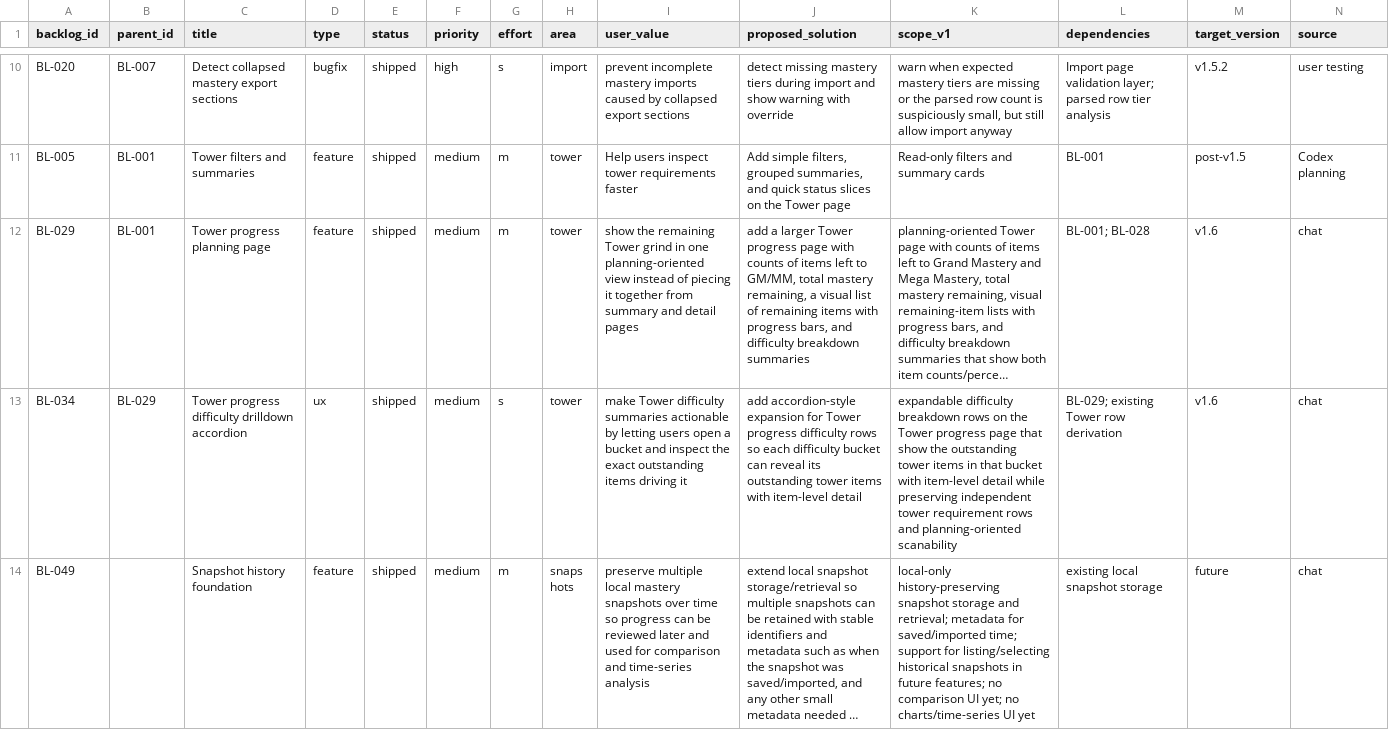
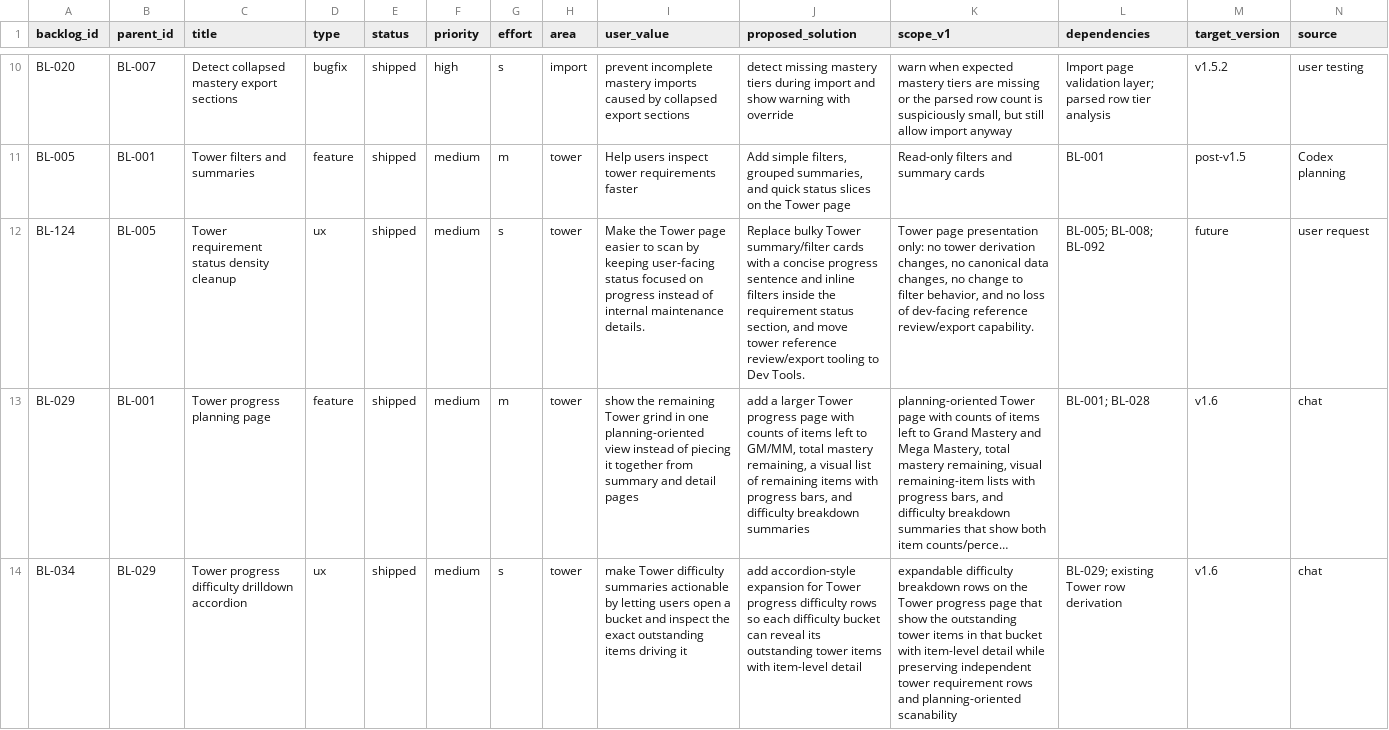
Before and after one commit to missvin/farmrpg-tools, a CSV file: planning/backlog.csv, drawn as a sheet; only a part is shown, gaps mark what is left out; the shorter side is filled out with more unchanged rows; long unchanged cells end in …; rows hold the shown columns only; the diff names each change by its address in the sheet, - before the commit and + after, or states it on an @@ line.

Commit message:
ux(tower): simplify requirement status

```diff
--- a/planning/backlog.csv
+++ b/planning/backlog.csv
+row 12: BL-124 | BL-005 | Tower requirement status density cleanup | ux | shipped | medium | s | tower | Make the Tower page easier to scan by keeping user-facing status focused on progress instead of internal maintenance details. | Replace bulky Tower summary/filter cards with a concise progress sentence and inline filters inside the requirement status section, and move tower reference review/export tooling to Dev Tools. | Tower page presentation only: no tower derivation changes, no canonical data changes, no change to filter behavior, and no loss of dev-facing reference review/export capability. | BL-005; BL-008; BL-092 | future | user request
```
Also changed, not shown: 4 other files.
